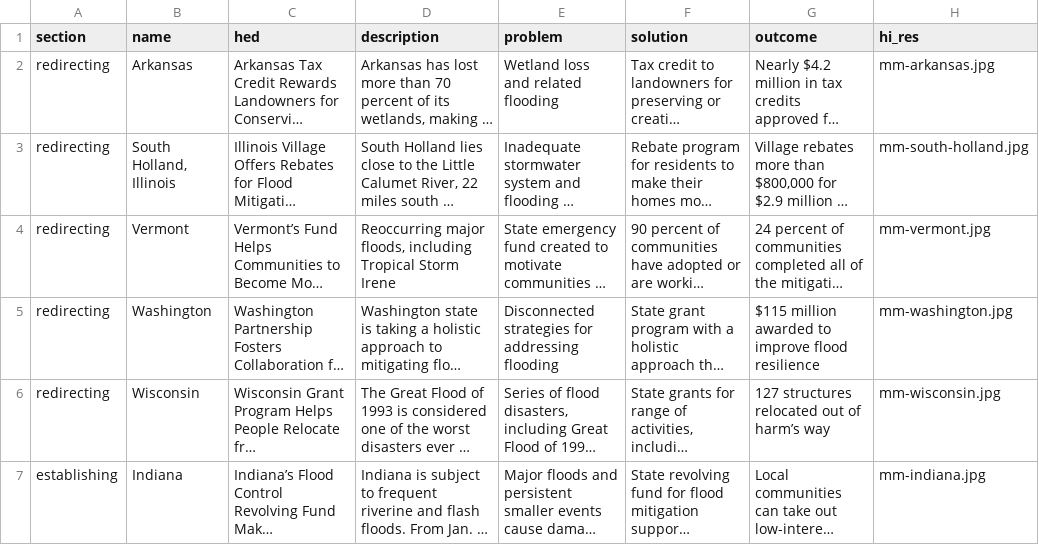
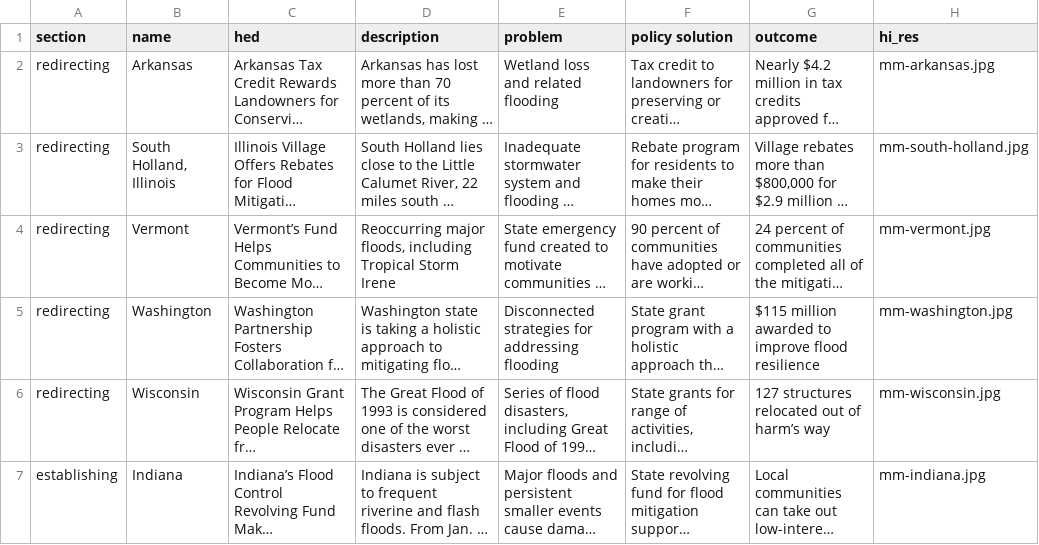
Before and after one commit to pewtrusts/floods, a CSV file: src/data.csv, drawn as a sheet; only a part is shown; long unchanged cells end in …; the diff names each change by its address in the sheet, - before the commit and + after, or states it on an @@ line.

Commit message:
Changes Solution to Policy solution

```diff
--- a/src/data.csv
+++ b/src/data.csv
-F1: solution
+F1: policy solution
```
Also changed, not shown: 1 other file.
